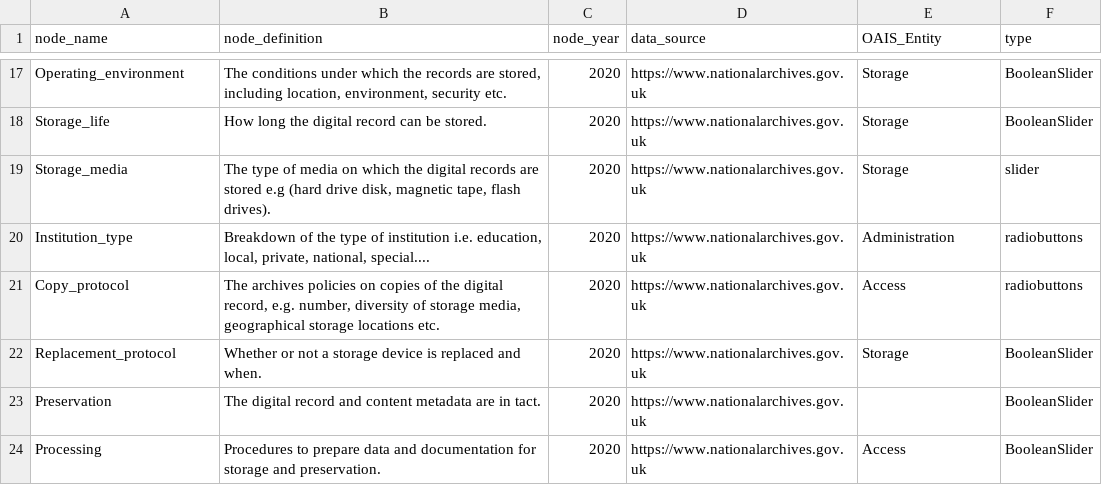
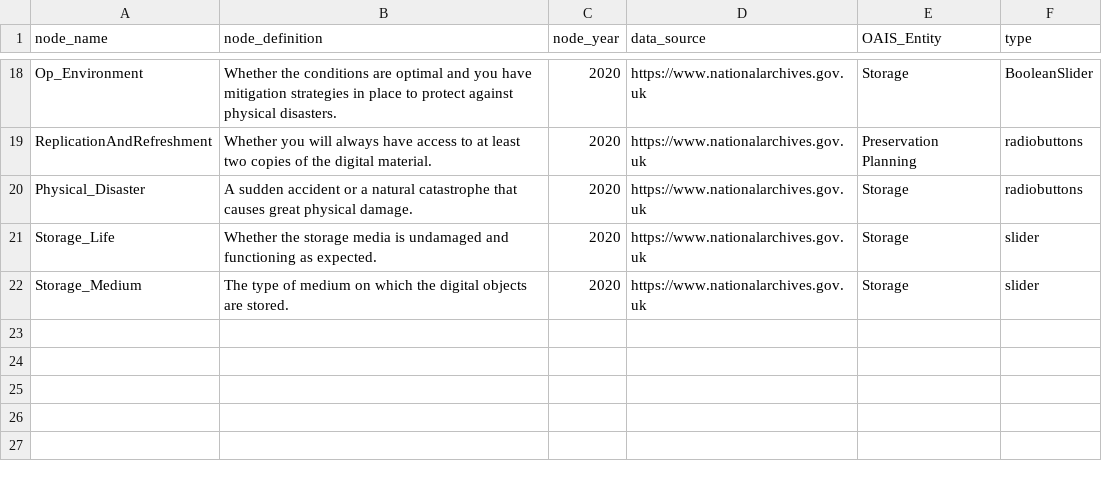
Before and after one commit to nationalarchives/DiAGRAM, a CSV file: node_information.csv, drawn as a sheet; only a part is shown, gaps mark what is left out; removed rows and columns are numbered as before the commit, all else as after; the diff covers the shown part only; the diff names each change by its address in the sheet, - before the commit and + after, or states it on an @@ line.

```diff
--- a/node_information.csv
+++ b/node_information.csv
-A18 (node_name): Operating_environment
+A18 (node_name): Op_Environment
-B18 (node_definition): The conditions under which the records are stored, including location, environment, security etc.
+B18 (node_definition): Whether the conditions are optimal and you have mitigation strategies in place to protect against physical disasters.
+row 19: ReplicationAndRefreshment | Whether you will always have access to at least two copies of the digital material. | 2020 | https://www.nationalarchives.gov.uk | Preservation Planning | radiobuttons
-A20 (node_name): Storage_life
+A20 (node_name): Physical_Disaster
-B20 (node_definition): How long the digital record can be stored.
+B20 (node_definition): A sudden accident or a natural catastrophe that causes great physical damage.
-F20 (type): BooleanSlider
+F20 (type): radiobuttons
-A21 (node_name): Storage_media
+A21 (node_name): Storage_Life
-B21 (node_definition): The type of media on which the digital records are stored e.g (hard drive disk, magnetic tape, flash drives).
+B21 (node_definition): Whether the storage media is undamaged and functioning as expected.
-row 20: Institution_type | Breakdown of the type of institution i.e. education, local, private, national, special.... | 2020 | https://www.nationalarchives.gov.uk | Administration | radiobuttons
-row 21: Copy_protocol | The archives policies on copies of the digital record, e.g. number, diversity of storage media, geographical storage locations etc. | 2020 | https://www.nationalarchives.gov.uk | Access | radiobuttons
-A22 (node_name): Replacement_protocol
+A22 (node_name): Storage_Medium
-B22 (node_definition): Whether or not a storage device is replaced and when.
+B22 (node_definition): The type of medium on which the digital objects are stored.
-F22 (type): BooleanSlider
+F22 (type): slider
-row 23: Preservation | The digital record and content metadata are in tact. | 2020 | https://www.nationalarchives.gov.uk |  | BooleanSlider
-row 24: Processing | Procedures to prepare data and documentation for storage and preservation. | 2020 | https://www.nationalarchives.gov.uk | Access | BooleanSlider
```
Also changed, not shown: 6 added rows, 5 removed rows and 22 edited cells elsewhere in this file, node_states.csv, setup_questions.csv, 4 other files.
